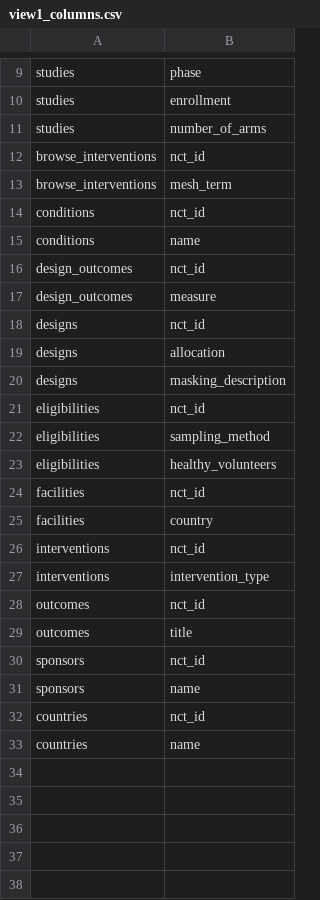
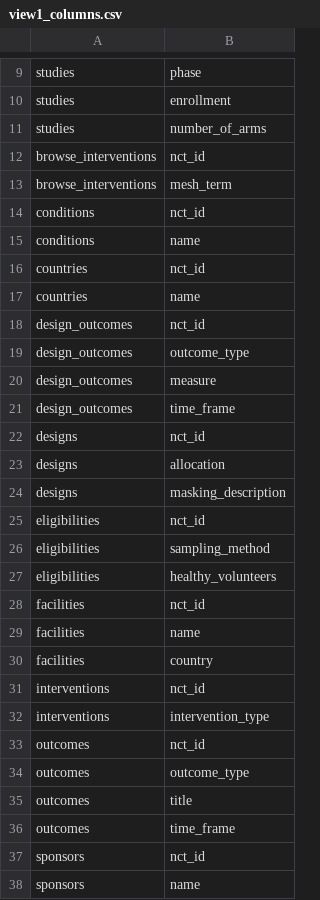
Before and after one commit to KunaalNaik/PHAMA_MultiPage_App1, a CSV file: input/view1_columns.csv, drawn as a sheet; only a part is shown, gaps mark what is left out.

Commit message:
data compare and geo chart

```diff
--- a/input/view1_columns.csv
+++ b/input/view1_columns.csv
@@ -15,4 +15,8 @@ conditions,nct_id
 conditions,name
+countries,nct_id
+countries,name
 design_outcomes,nct_id
+design_outcomes,outcome_type
 design_outcomes,measure
+design_outcomes,time_frame
 designs,nct_id
@@ -24,2 +28,3 @@ eligibilities,healthy_volunteers
 facilities,nct_id
+facilities,name
 facilities,country
@@ -28,6 +33,6 @@ interventions,intervention_type
 outcomes,nct_id
+outcomes,outcome_type
 outcomes,title
+outcomes,time_frame
 sponsors,nct_id
 sponsors,name
-countries,nct_id
-countries,name
```
Also changed, not shown: 22 other files.
